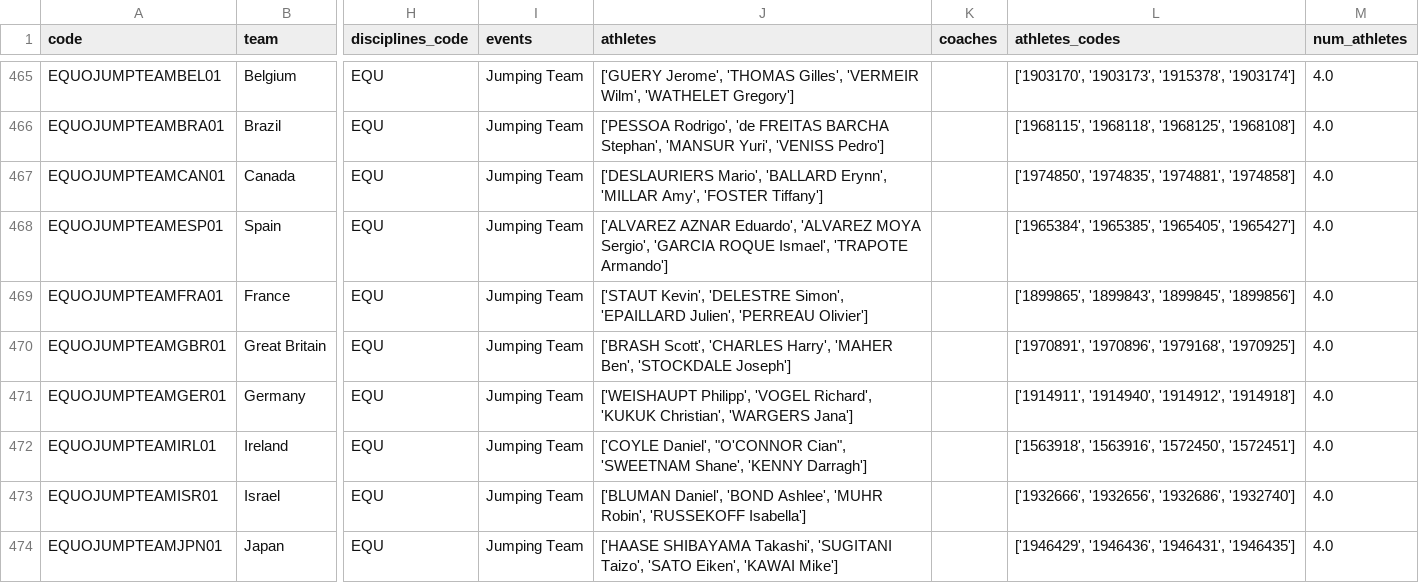
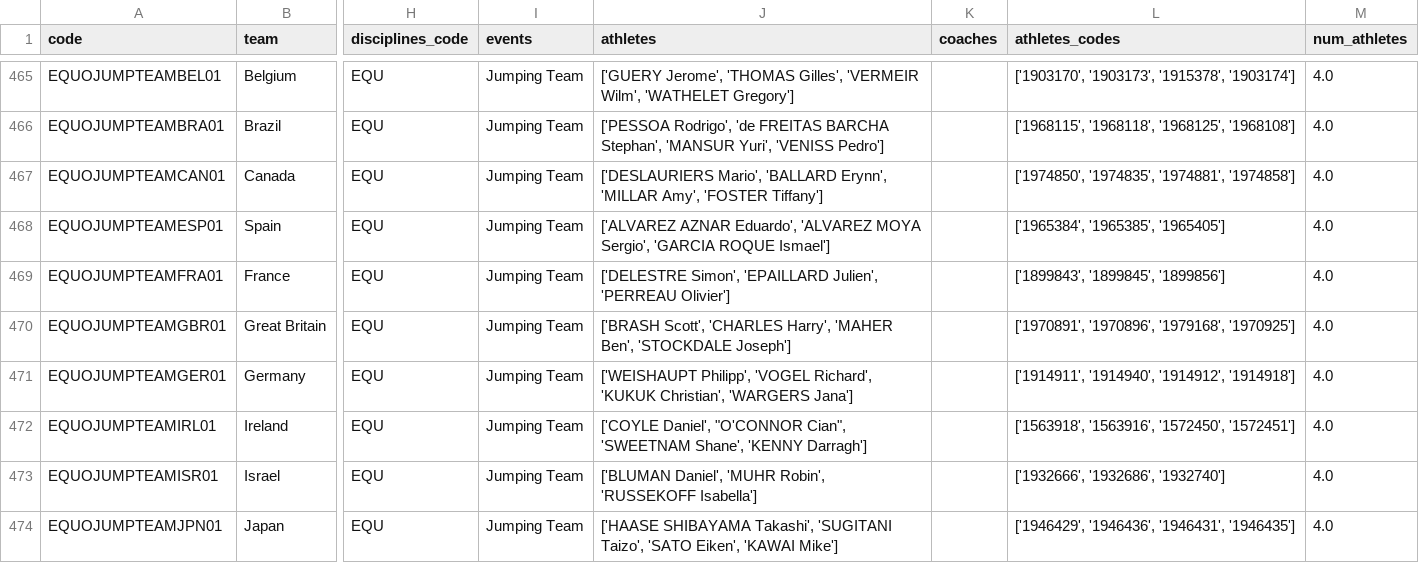
Before and after one commit to julianferreira30/DBS, a CSV file: Hito2/Data/teams.csv, drawn as a sheet; only a part is shown, gaps mark what is left out; the diff covers the shown part only; the diff names each change by its address in the sheet, - before the commit and + after, or states it on an @@ line.

```diff
--- a/Hito2/Data/teams.csv
+++ b/Hito2/Data/teams.csv
-J468 (athletes): …'GARCIA ROQUE Ismael', 'TRAPOTE Armando']
+J468 (athletes): …'GARCIA ROQUE Ismael']
-L468 (athletes_codes): ['1965384', '1965385', '1965405', '1965427']
+L468 (athletes_codes): ['1965384', '1965385', '1965405']
-J469 (athletes): ['STAUT Kevin', 'DELESTRE Simon', 'EPAILLARD…
+J469 (athletes): ['DELESTRE Simon', 'EPAILLARD…
-L469 (athletes_codes): ['1899865', '1899843', '1899845', '1899856']
+L469 (athletes_codes): ['1899843', '1899845', '1899856']
-J473 (athletes): ['BLUMAN Daniel', 'BOND Ashlee', 'MUHR Robin',…
+J473 (athletes): ['BLUMAN Daniel', 'MUHR Robin',…
-L473 (athletes_codes): ['1932666', '1932656', '1932686', '1932740']
+L473 (athletes_codes): ['1932666', '1932686', '1932740']
```
Also changed, not shown: 28 edited cells elsewhere in this file, 4 other files.
